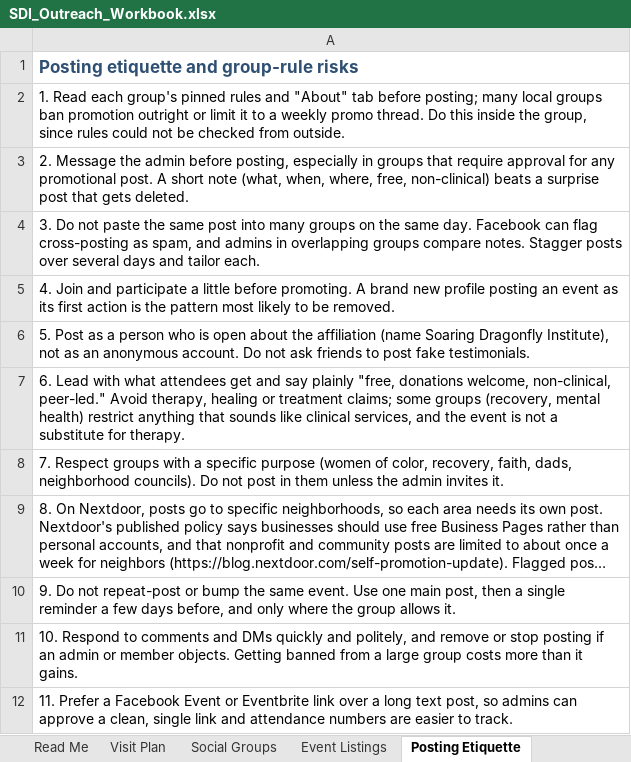
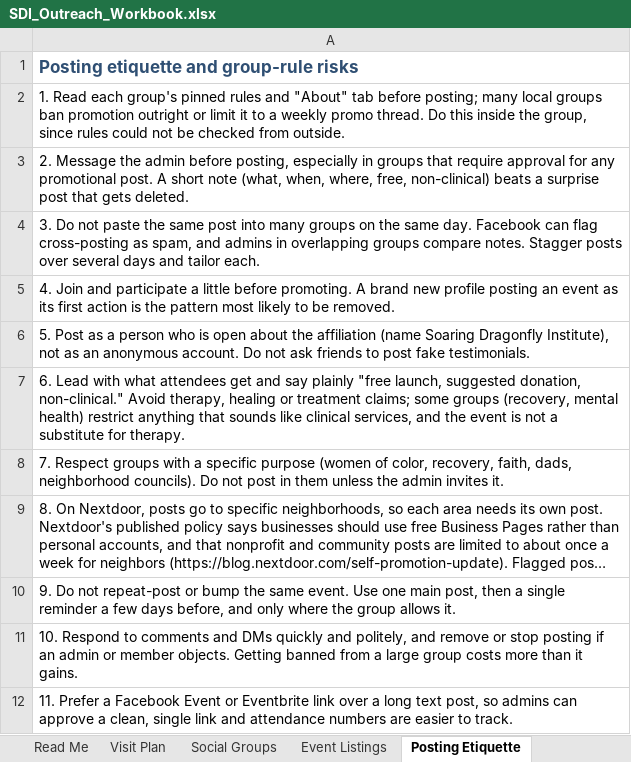
Before and after one commit to ascendllc/ascend-website, an Excel workbook: public/downloads/sdi/SDI_Outreach_Workbook.xlsx, sheet Posting Etiquette, drawn as a sheet; long unchanged cells end in …; values as stored, in another font and other column widths than the file's, no borders; the diff names each change by its address in the sheet, - before the commit and + after, or states it on an @@ line.

```diff
--- a/public/downloads/sdi/SDI_Outreach_Workbook.xlsx (sheet Posting Etiquette)
+++ b/public/downloads/sdi/SDI_Outreach_Workbook.xlsx (sheet Posting Etiquette)
-A7: …say plainly "free, donations welcome, non-clinical, peer-led." Avoid therapy,…
+A7: …say plainly "free launch, suggested donation, non-clinical." Avoid therapy,…
```
Also changed, not shown: sheet Social Groups, sheet Visit Plan, sheet Read Me, sheet Launch Calendar, 44 other files.
